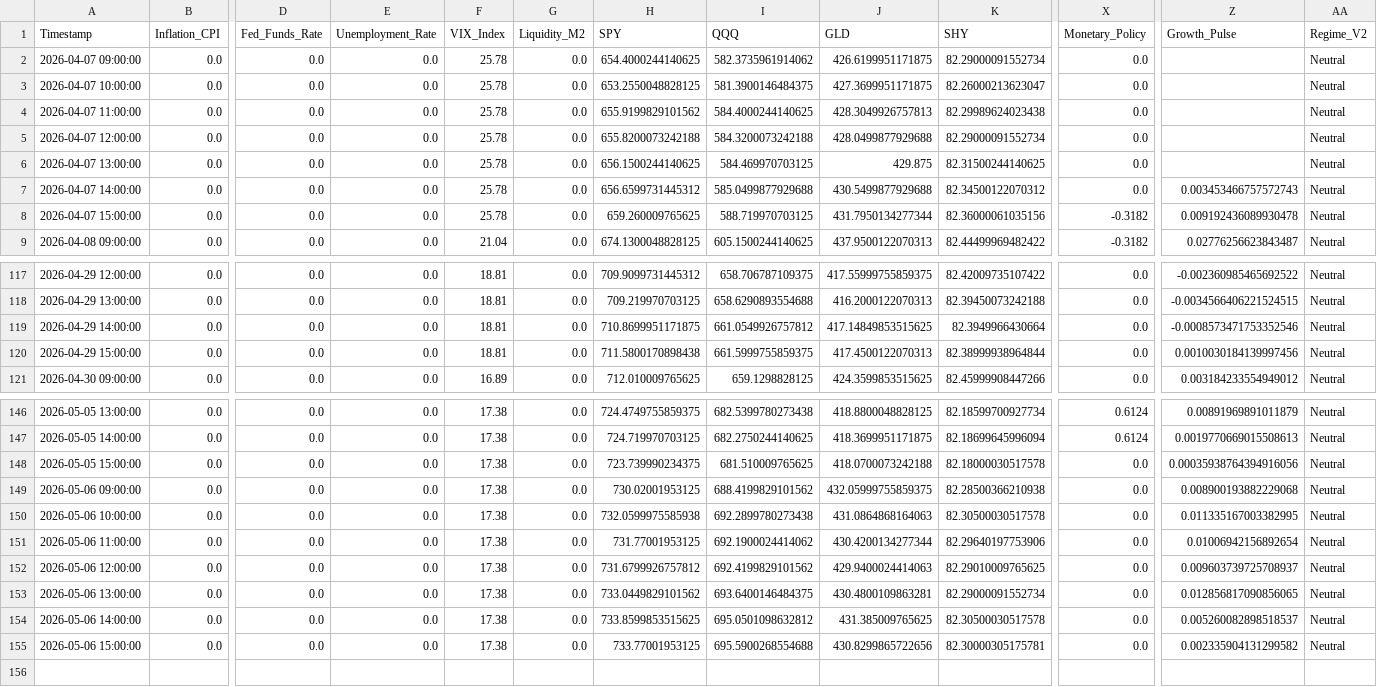
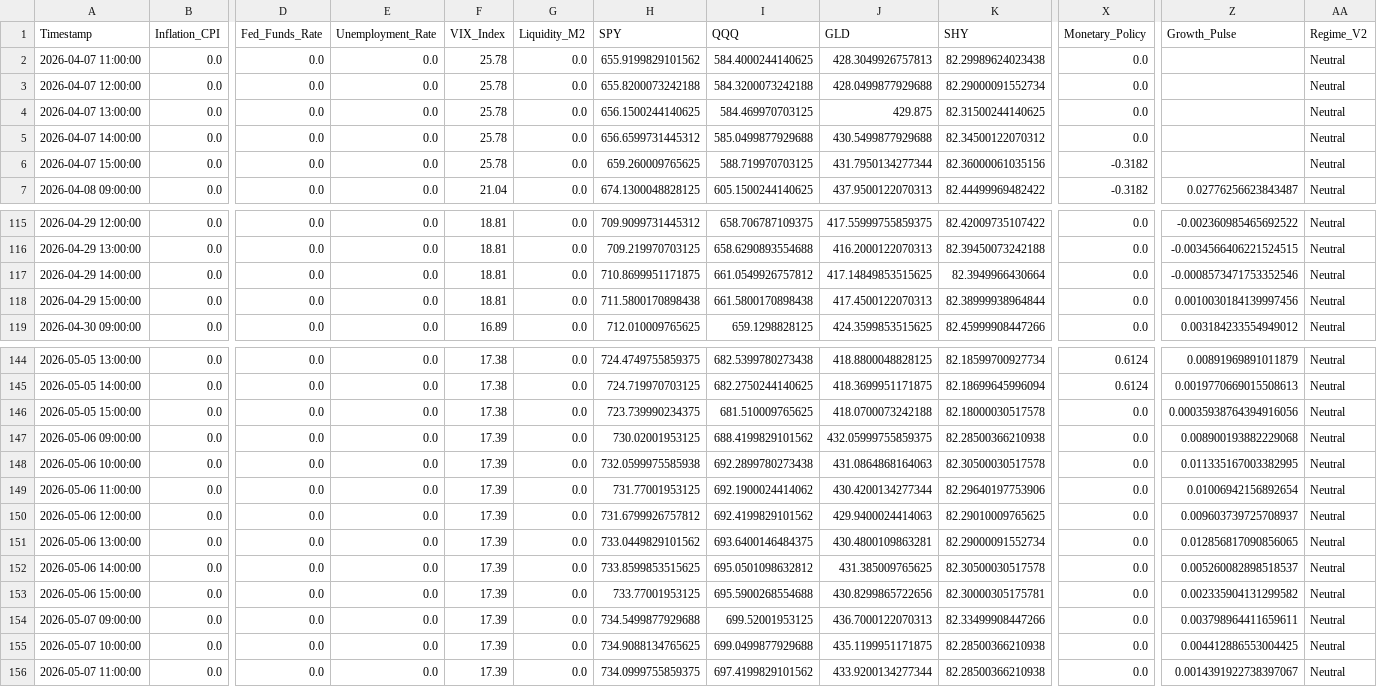
Before and after one commit to Abigail6on/MacroSentinel, a CSV file: data/processed/regime_v2_status.csv, drawn as a sheet; only a part is shown, gaps mark what is left out; removed rows and columns are numbered as before the commit, all else as after; rows hold the shown columns only; the diff covers the shown part only; the diff names each change by its address in the sheet, - before the commit and + after, or states it on an @@ line.

```diff
--- a/data/processed/regime_v2_status.csv
+++ b/data/processed/regime_v2_status.csv
-row 2: 2026-04-07 09:00:00 | 0.0 | 0.0 | 0.0 | 25.78 | 0.0 | 654.4000244140625 | 582.3735961914062 | 426.6199951171875 | 82.29000091552734 | 0.0 |  | Neutral
-row 3: 2026-04-07 10:00:00 | 0.0 | 0.0 | 0.0 | 25.78 | 0.0 | 653.2550048828125 | 581.3900146484375 | 427.3699951171875 | 82.26000213623047 | 0.0 |  | Neutral
-Z5 (Growth_Pulse): 0.003453466757572743
+Z5 (Growth_Pulse): (empty)
-Z6 (Growth_Pulse): 0.009192436089930478
+Z6 (Growth_Pulse): (empty)
-I118 (QQQ): 661.5999755859375
+I118 (QQQ): 661.5800170898438
-F147:F153 (VIX_Index): 17.38
+F147:F153 (VIX_Index): 17.39
+row 154: 2026-05-07 09:00:00 | 0.0 | 0.0 | 0.0 | 17.39 | 0.0 | 734.5499877929688 | 699.52001953125 | 436.7000122070313 | 82.33499908447266 | 0.0 | 0.003798964411659611 | Neutral
+row 155: 2026-05-07 10:00:00 | 0.0 | 0.0 | 0.0 | 17.39 | 0.0 | 734.9088134765625 | 699.0499877929688 | 435.1199951171875 | 82.28500366210938 | 0.0 | 0.004412886553004425 | Neutral
+row 156: 2026-05-07 11:00:00 | 0.0 | 0.0 | 0.0 | 17.39 | 0.0 | 734.0999755859375 | 697.4199829101562 | 433.9200134277344 | 82.28500366210938 | 0.0 | 0.0014391922738397067 | Neutral
```
Also changed, not shown: 2 edited cells elsewhere in this file, data/processed/backtest_results.csv, data/processed/live_prices.csv, 7 other files.
